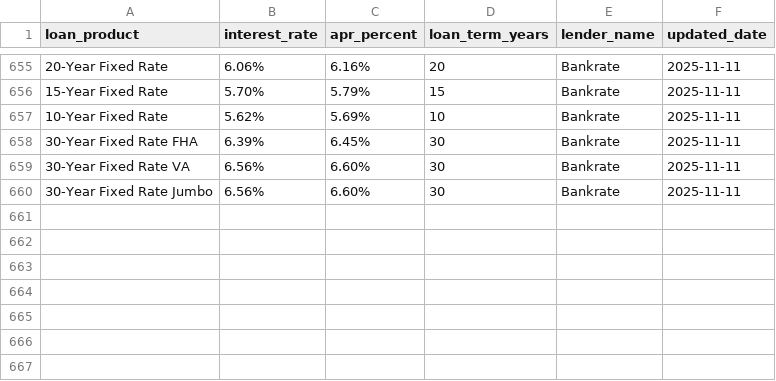
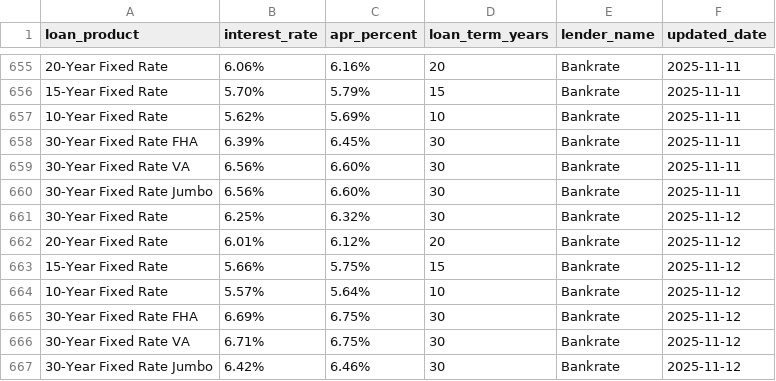
Before and after one commit to sanjana894/web_scraper, a CSV file: loanrates/spiders/data/bankrates.csv, drawn as a sheet; only a part is shown, gaps mark what is left out; the diff names each change by its address in the sheet, - before the commit and + after, or states it on an @@ line.

```diff
--- a/loanrates/spiders/data/bankrates.csv
+++ b/loanrates/spiders/data/bankrates.csv
+row 661: 30-Year Fixed Rate | 6.25% | 6.32% | 30 | Bankrate | 2025-11-12
+row 662: 20-Year Fixed Rate | 6.01% | 6.12% | 20 | Bankrate | 2025-11-12
+row 663: 15-Year Fixed Rate | 5.66% | 5.75% | 15 | Bankrate | 2025-11-12
+row 664: 10-Year Fixed Rate | 5.57% | 5.64% | 10 | Bankrate | 2025-11-12
+row 665: 30-Year Fixed Rate FHA | 6.69% | 6.75% | 30 | Bankrate | 2025-11-12
+row 666: 30-Year Fixed Rate VA | 6.71% | 6.75% | 30 | Bankrate | 2025-11-12
+row 667: 30-Year Fixed Rate Jumbo | 6.42% | 6.46% | 30 | Bankrate | 2025-11-12
```
Also changed, not shown: 2 other files.
